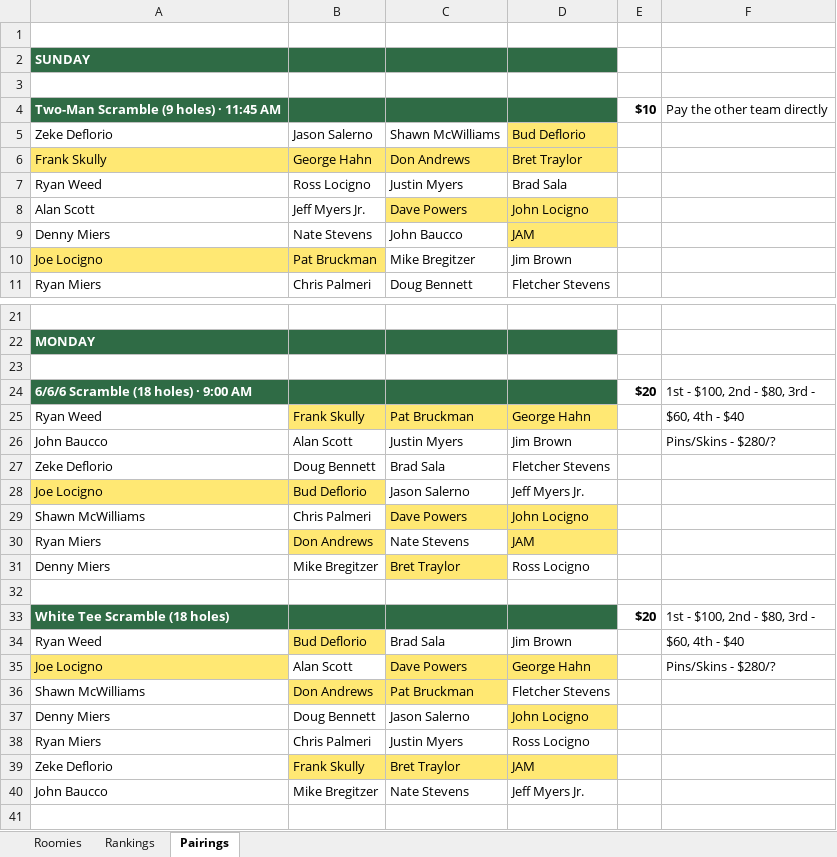
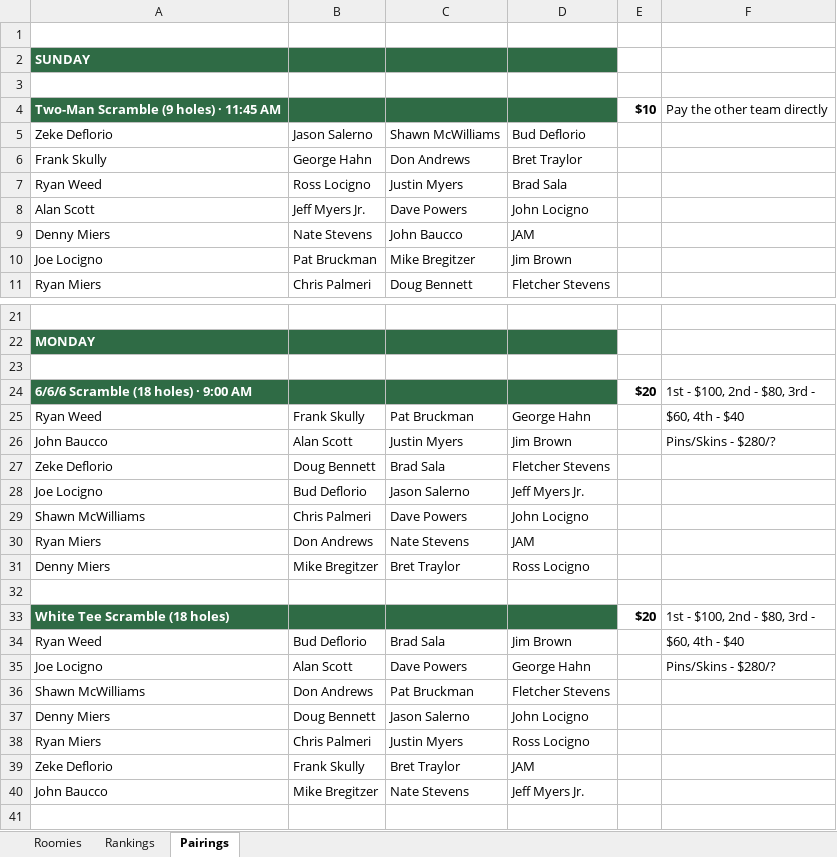
Before and after one commit to rm968211/locigno-outing, an Excel workbook: assets/locigno-outing.xlsx, sheet Pairings, drawn as a sheet; only a part is shown, gaps mark what is left out; values as stored, in another font and other column widths than the file's, no borders; the diff names each change by its address in the sheet, - before the commit and + after, or states it on an @@ line.

```diff
--- a/assets/locigno-outing.xlsx (sheet Pairings)
+++ b/assets/locigno-outing.xlsx (sheet Pairings)
-D5 fill: #FFE873
+D5 fill: none
-A6:D6 fill: #FFE873
+A6:D6 fill: none
-C8:D8 fill: #FFE873
+C8:D8 fill: none
-D9 fill: #FFE873
+D9 fill: none
-A10:B10 fill: #FFE873
+A10:B10 fill: none
-B25:D25 fill: #FFE873
+B25:D25 fill: none
-A28:B28 fill: #FFE873
+A28:B28 fill: none
-C29:D29 fill: #FFE873
+C29:D29 fill: none
-B30 fill: #FFE873
+B30 fill: none
-D30 fill: #FFE873
+D30 fill: none
-C31 fill: #FFE873
+C31 fill: none
-B34 fill: #FFE873
+B34 fill: none
-A35 fill: #FFE873
+A35 fill: none
-C35:D35 fill: #FFE873
+C35:D35 fill: none
-B36:C36 fill: #FFE873
+B36:C36 fill: none
-D37 fill: #FFE873
+D37 fill: none
-B39:D39 fill: #FFE873
+B39:D39 fill: none
```
Also changed, not shown: 4 other files.
